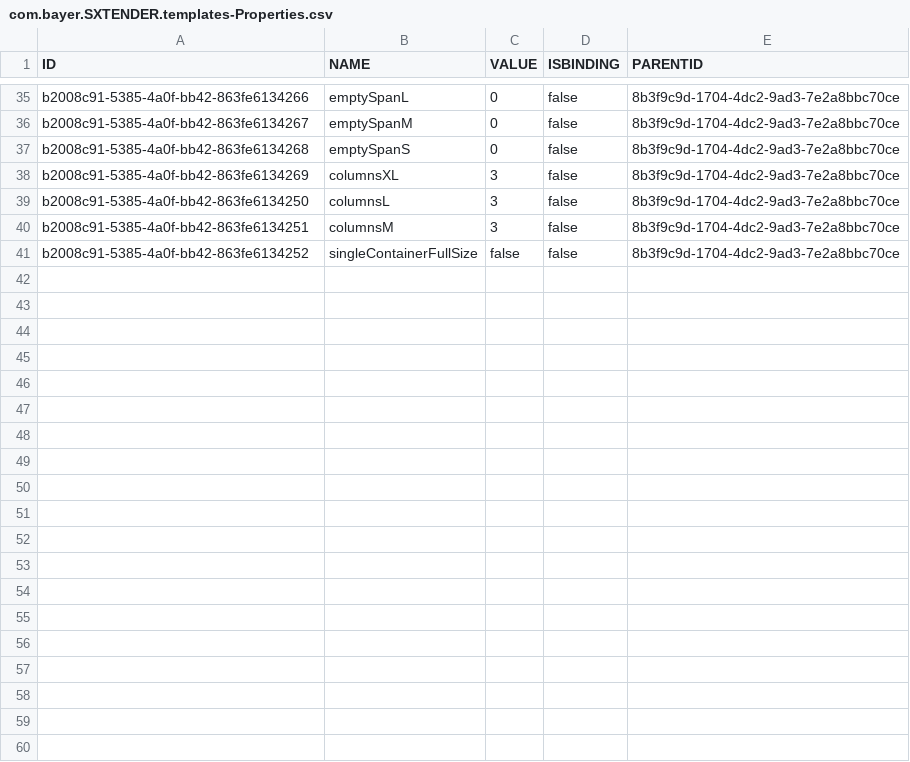
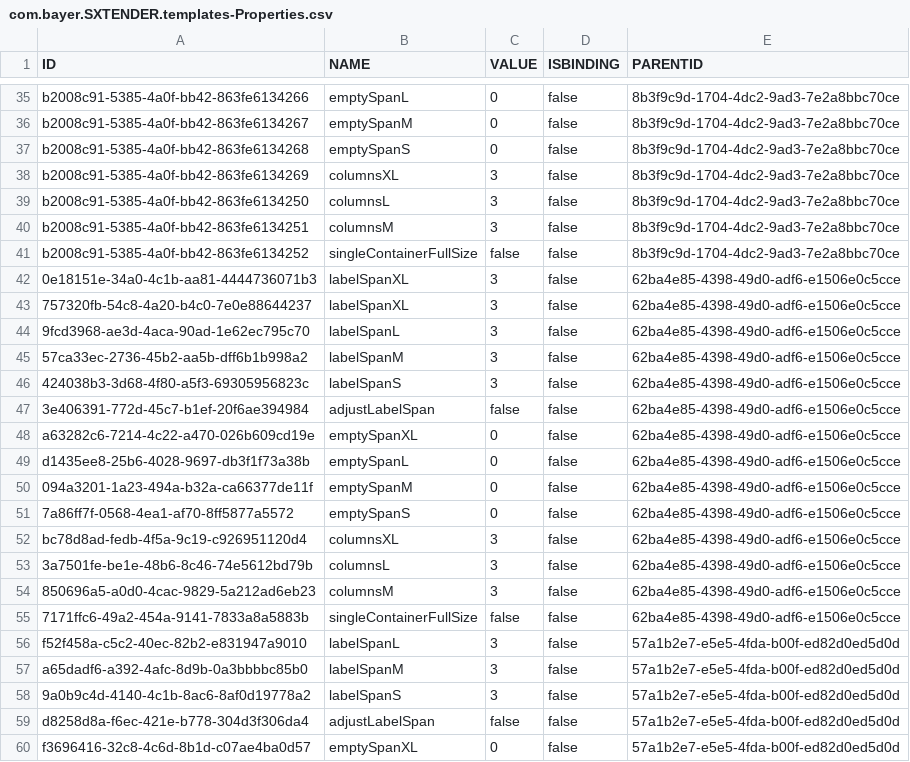
Before and after one commit to mandar-velankar/FAST_UI_TEMPLATES, a CSV file: db/data/com.bayer.SXTENDER.templates-Properties.csv, drawn as a sheet; only a part is shown, gaps mark what is left out; the diff covers the shown part only.

```diff
--- a/db/data/com.bayer.SXTENDER.templates-Properties.csv
+++ b/db/data/com.bayer.SXTENDER.templates-Properties.csv
@@ -41 +41,20 @@ b2008c91-5385-4a0f-bb42-863fe6134251;columnsM;3;false;8b3f9c9d-1704-4dc2-9ad3-7e
 b2008c91-5385-4a0f-bb42-863fe6134252;singleContainerFullSize;false;false;8b3f9c9d-1704-4dc2-9ad3-7e2a8bbc70ce
+0e18151e-34a0-4c1b-aa81-4444736071b3;labelSpanXL;3;false;62ba4e85-4398-49d0-adf6-e1506e0c5cce
+757320fb-54c8-4a20-b4c0-7e0e88644237;labelSpanXL;3;false;62ba4e85-4398-49d0-adf6-e1506e0c5cce
+9fcd3968-ae3d-4aca-90ad-1e62ec795c70;labelSpanL;3;false;62ba4e85-4398-49d0-adf6-e1506e0c5cce
+57ca33ec-2736-45b2-aa5b-dff6b1b998a2;labelSpanM;3;false;62ba4e85-4398-49d0-adf6-e1506e0c5cce
+424038b3-3d68-4f80-a5f3-69305956823c;labelSpanS;3;false;62ba4e85-4398-49d0-adf6-e1506e0c5cce
+3e406391-772d-45c7-b1ef-20f6ae394984;adjustLabelSpan;false;false;62ba4e85-4398-49d0-adf6-e1506e0c5cce
+a63282c6-7214-4c22-a470-026b609cd19e;emptySpanXL;0;false;62ba4e85-4398-49d0-adf6-e1506e0c5cce
+d1435ee8-25b6-4028-9697-db3f1f73a38b;emptySpanL;0;false;62ba4e85-4398-49d0-adf6-e1506e0c5cce
+094a3201-1a23-494a-b32a-ca66377de11f;emptySpanM;0;false;62ba4e85-4398-49d0-adf6-e1506e0c5cce
+7a86ff7f-0568-4ea1-af70-8ff5877a5572;emptySpanS;0;false;62ba4e85-4398-49d0-adf6-e1506e0c5cce
+bc78d8ad-fedb-4f5a-9c19-c926951120d4;columnsXL;3;false;62ba4e85-4398-49d0-adf6-e1506e0c5cce
+3a7501fe-be1e-48b6-8c46-74e5612bd79b;columnsL;3;false;62ba4e85-4398-49d0-adf6-e1506e0c5cce
+850696a5-a0d0-4cac-9829-5a212ad6eb23;columnsM;3;false;62ba4e85-4398-49d0-adf6-e1506e0c5cce
+7171ffc6-49a2-454a-9141-7833a8a5883b;singleContainerFullSize;false;false;62ba4e85-4398-49d0-adf6-e1506e0c5cce
+f52f458a-c5c2-40ec-82b2-e831947a9010;labelSpanL;3;false;57a1b2e7-e5e5-4fda-b00f-ed82d0ed5d0d
+a65dadf6-a392-4afc-8d9b-0a3bbbbc85b0;labelSpanM;3;false;57a1b2e7-e5e5-4fda-b00f-ed82d0ed5d0d
+9a0b9c4d-4140-4c1b-8ac6-8af0d19778a2;labelSpanS;3;false;57a1b2e7-e5e5-4fda-b00f-ed82d0ed5d0d
+d8258d8a-f6ec-421e-b778-304d3f306da4;adjustLabelSpan;false;false;57a1b2e7-e5e5-4fda-b00f-ed82d0ed5d0d
+f3696416-32c8-4c6d-8b1d-c07ae4ba0d57;emptySpanXL;0;false;57a1b2e7-e5e5-4fda-b00f-ed82d0ed5d0d
```
Also changed, not shown: 12 added rows and 3 edited cells elsewhere in this file, db/data/com.bayer.SXTENDER.templates-Control.csv, db/data/com.bayer.SXTENDER.templates-Form.csv, 4 other files.
